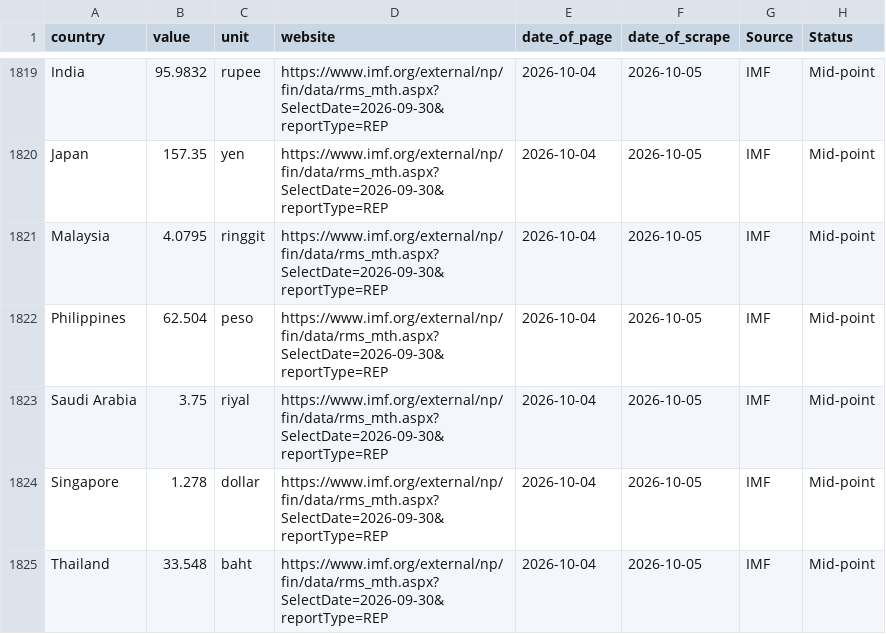
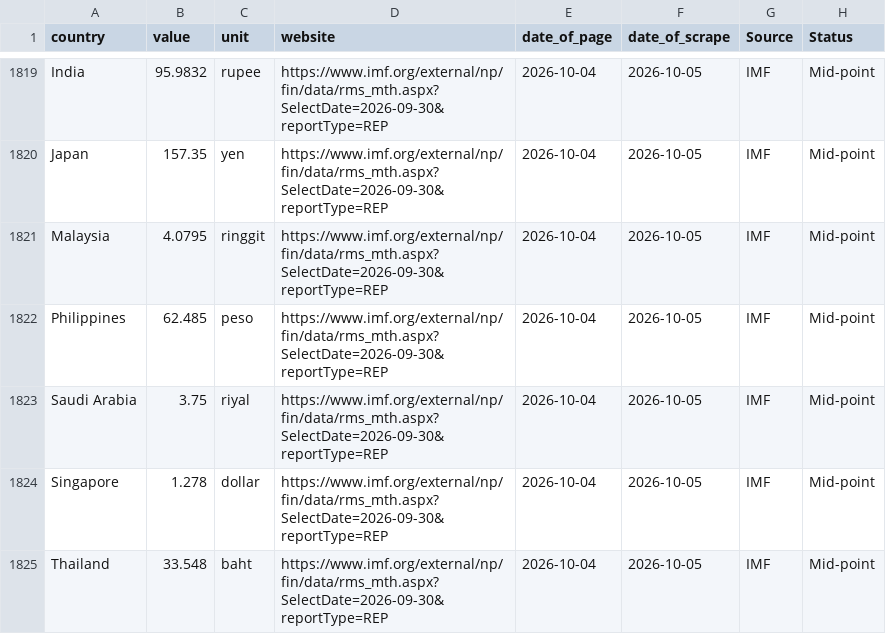
Before and after one commit to Froid-Winter/ExchangRate, a CSV file: data/raw/ExchangeRates.csv, drawn as a sheet; only a part is shown, gaps mark what is left out.

```diff
--- a/data/raw/ExchangeRates.csv
+++ b/data/raw/ExchangeRates.csv
@@ -1821,3 +1821,3 @@ Japan,157.35,yen,https://www.imf.org/external/np/fin/data/rms_mth.aspx?SelectDat
 Malaysia,4.0795,ringgit,https://www.imf.org/external/np/fin/data/rms_mth.aspx?SelectDate=2026-09-30&reportType=REP,2026-10-04,2026-10-05,IMF,Mid-point
-Philippines,62.504,peso,https://www.imf.org/external/np/fin/data/rms_mth.aspx?SelectDate=2026-09-30&reportType=REP,2026-10-04,2026-10-05,IMF,Mid-point
+Philippines,62.485,peso,https://www.imf.org/external/np/fin/data/rms_mth.aspx?SelectDate=2026-09-30&reportType=REP,2026-10-04,2026-10-05,IMF,Mid-point
 Saudi Arabia,3.75,riyal,https://www.imf.org/external/np/fin/data/rms_mth.aspx?SelectDate=2026-09-30&reportType=REP,2026-10-04,2026-10-05,IMF,Mid-point
```
